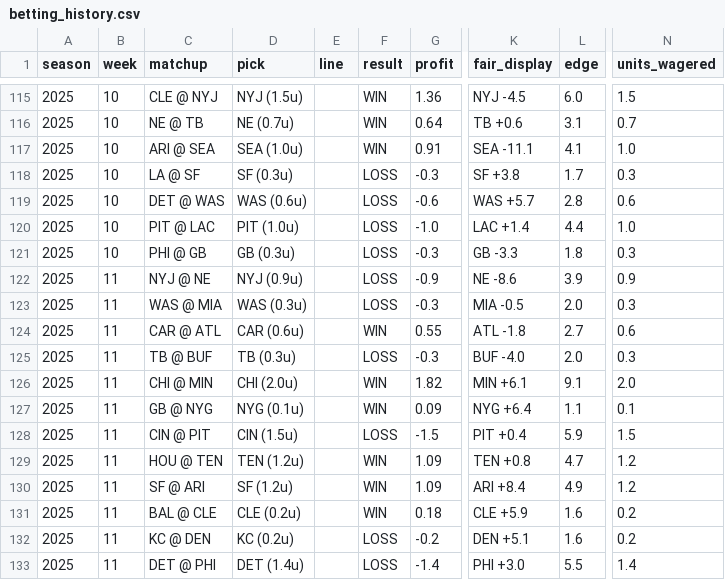
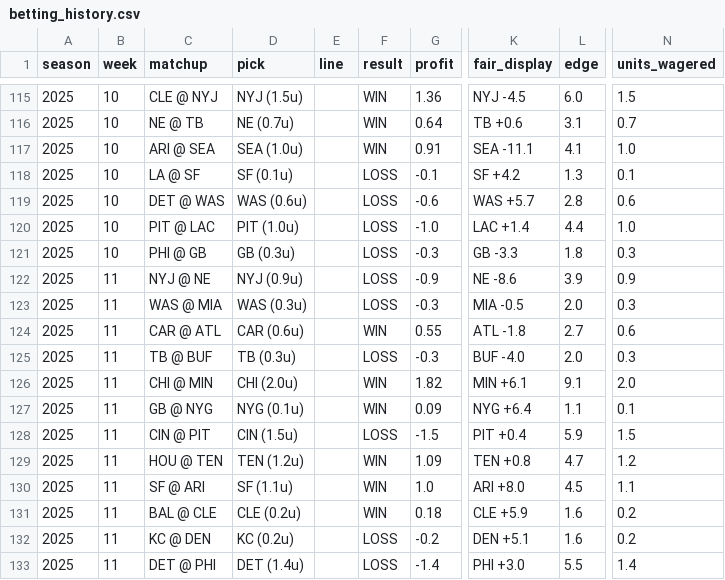
Before and after one commit to Ducky705/nfl-xgboost-model, a CSV file: data/betting_history.csv, drawn as a sheet; only a part is shown, gaps mark what is left out; the diff covers the shown part only; the diff names each change by its address in the sheet, - before the commit and + after, or states it on an @@ line.

```diff
--- a/data/betting_history.csv
+++ b/data/betting_history.csv
-D118 (pick): SF (0.3u)
+D118 (pick): SF (0.1u)
-G118 (profit): -0.3
+G118 (profit): -0.1
-K118 (fair_display): SF +3.8
+K118 (fair_display): SF +4.2
-L118 (edge): 1.7
+L118 (edge): 1.3
-N118 (units_wagered): 0.3
+N118 (units_wagered): 0.1
-D130 (pick): SF (1.2u)
+D130 (pick): SF (1.1u)
-G130 (profit): 1.09
+G130 (profit): 1.0
-K130 (fair_display): ARI +8.4
+K130 (fair_display): ARI +8.0
-L130 (edge): 4.9
+L130 (edge): 4.5
-N130 (units_wagered): 1.2
+N130 (units_wagered): 1.1
```
Also changed, not shown: 1 added row and 59 edited cells elsewhere in this file, 4 other files.
